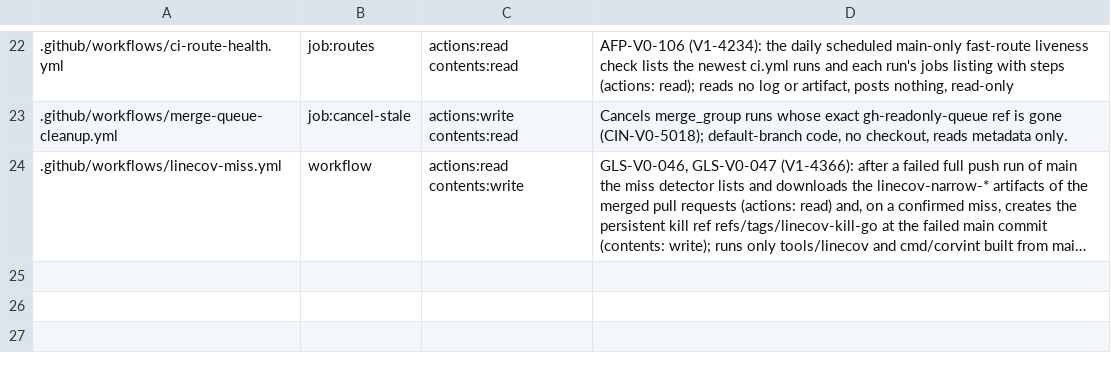
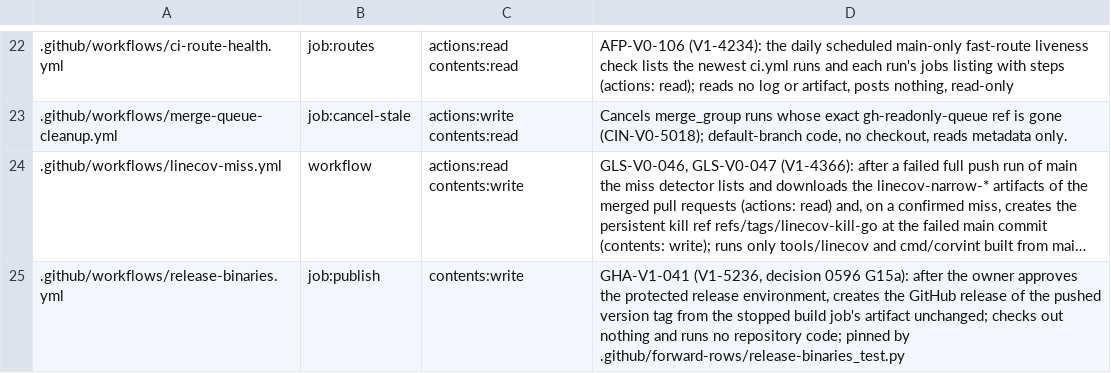
Before and after one commit to beamfall/corvint, a TSV file: script/ci-least-privilege-exceptions.tsv, drawn as a sheet; only a part is shown, gaps mark what is left out; long unchanged cells end in …; the diff names each change by its address in the sheet, - before the commit and + after, or states it on an @@ line.

Commit message:
ci: add the release-binaries tag pipeline that stops before an owner-approved publish
A pushed vX.Y.Z, SET/vX.Y.Z or NAME/vX.Y.Z tag runs the full Go test
and vet commands of both modules at the tagged commit, then
release-binary release --tag, which builds only the binaries the tag
selects for the catalog's three targets and rechecks the output. The
build job adds one SHA256SUMS of every archive, smokes an installed
corvint and corvint-docs set (corvint docs --help and a forwarded docs
verb) when the tag built both, and uploads the output; the run stops.
The publish job alone holds contents: write: it waits for the owner's
approval of the protected release environment, checks out nothing,
rechecks the checksums and creates the GitHub release from the build
artifact unchanged (GHA-V1-040, GHA-V1-041, G15a of decision 0596).

The build attestation is not produced (D17 open, no reviewed pin), and
tag protection and the environment reviewer are repository settings.
go-static runs the new workflow extract test. The ARTIFACT-V0-008
exception row for the publish job lands in this commit because the
least-privilege check refuses the workflow without it and refuses the
row without the workflow.

Corvint-Ticket: V1-5236
Corvint-Ticket: V1-5237

```diff
--- a/script/ci-least-privilege-exceptions.tsv
+++ b/script/ci-least-privilege-exceptions.tsv
+row 25: .github/workflows/release-binaries.yml | job:publish | contents:write | GHA-V1-041 (V1-5236, decision 0596 G15a): after the owner approves the protected release environment, creates the GitHub release of the pushed version tag from the stopped build job's artifact unchanged; checks out nothing and runs no repository code; pinned by .github/forward-rows/release-binaries_test.py
```
Also changed, not shown: 3 other files.
